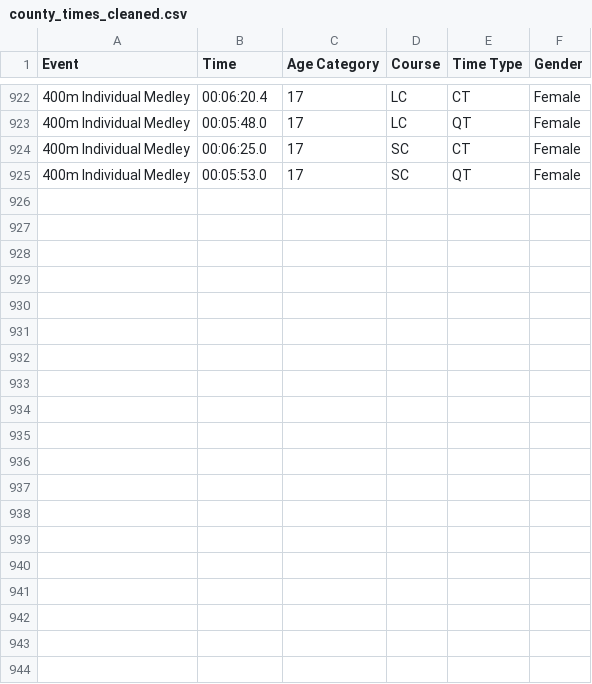
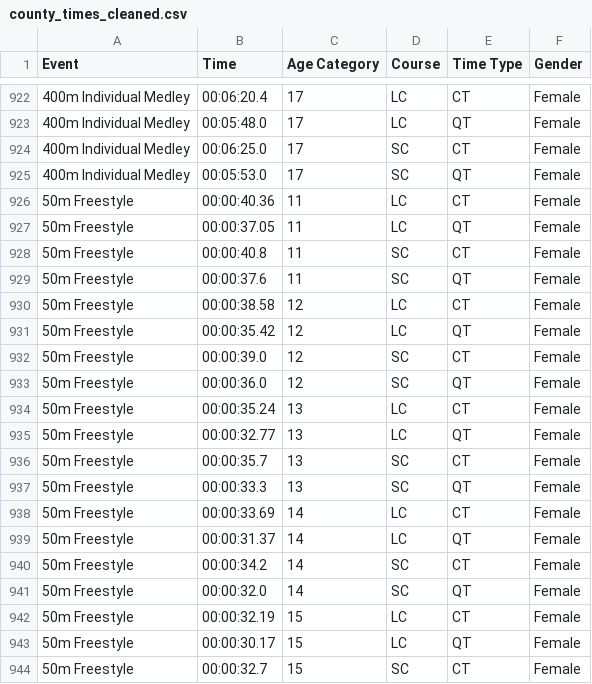
Before and after one commit to joshmont53/SwimTeamOptimizer, a CSV file: attached_assets/county_times_cleaned.csv, drawn as a sheet; only a part is shown, gaps mark what is left out; the diff covers the shown part only.

```diff
--- a/attached_assets/county_times_cleaned.csv
+++ b/attached_assets/county_times_cleaned.csv
@@ -925 +925,20 @@ Event,Time,Age Category,Course,Time Type,Gender
 400m Individual Medley,00:05:53.0,17,SC,QT,Female
+50m Freestyle,00:00:40.36,11,LC,CT,Female
+50m Freestyle,00:00:37.05,11,LC,QT,Female
+50m Freestyle,00:00:40.8,11,SC,CT,Female
+50m Freestyle,00:00:37.6,11,SC,QT,Female
+50m Freestyle,00:00:38.58,12,LC,CT,Female
+50m Freestyle,00:00:35.42,12,LC,QT,Female
+50m Freestyle,00:00:39.0,12,SC,CT,Female
+50m Freestyle,00:00:36.0,12,SC,QT,Female
+50m Freestyle,00:00:35.24,13,LC,CT,Female
+50m Freestyle,00:00:32.77,13,LC,QT,Female
+50m Freestyle,00:00:35.7,13,SC,CT,Female
+50m Freestyle,00:00:33.3,13,SC,QT,Female
+50m Freestyle,00:00:33.69,14,LC,CT,Female
+50m Freestyle,00:00:31.37,14,LC,QT,Female
+50m Freestyle,00:00:34.2,14,SC,CT,Female
+50m Freestyle,00:00:32.0,14,SC,QT,Female
+50m Freestyle,00:00:32.19,15,LC,CT,Female
+50m Freestyle,00:00:30.17,15,LC,QT,Female
+50m Freestyle,00:00:32.7,15,SC,CT,Female
```
Also changed, not shown: 9 added rows elsewhere in this file, 2 other files.
